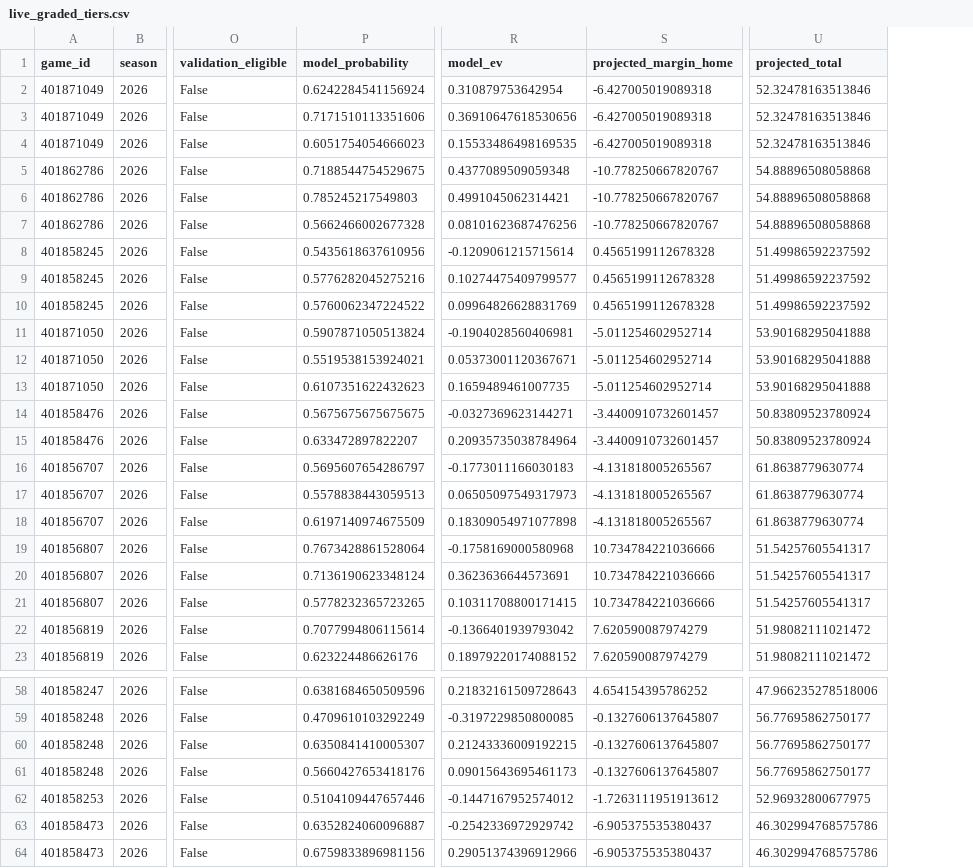
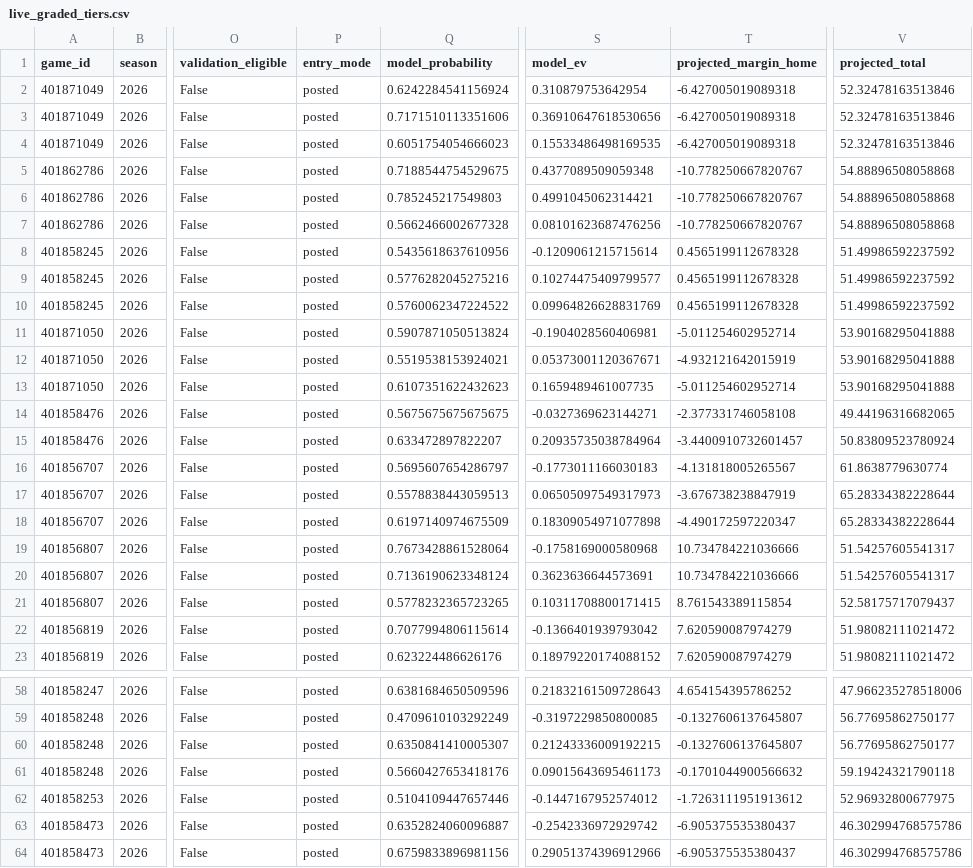
Before and after one commit to konnorharbin-star/harbin-sports-analytics, a CSV file: docs/live_graded_tiers.csv, drawn as a sheet; only a part is shown, gaps mark what is left out; addresses are those after the commit; the diff covers the shown part only; the diff names each change by its address in the sheet, - before the commit and + after, or states it on an @@ line.

```diff
--- a/docs/live_graded_tiers.csv
+++ b/docs/live_graded_tiers.csv
+column P (entry_mode), rows 2-23: all posted; rows 58-64: all posted
-T12 (projected_margin_home): -5.011254602952714
+T12 (projected_margin_home): -4.932121642015919
-T14 (projected_margin_home): -3.4400910732601457
+T14 (projected_margin_home): -2.377331746058108
-V14 (projected_total): 50.83809523780924
+V14 (projected_total): 49.44196316682065
-T17 (projected_margin_home): -4.131818005265567
+T17 (projected_margin_home): -3.676738238847919
-V17:V18 (projected_total): 61.8638779630774
+V17:V18 (projected_total): 65.28334382228644
-T18 (projected_margin_home): -4.131818005265567
+T18 (projected_margin_home): -4.490172597220347
-T21 (projected_margin_home): 10.734784221036666
+T21 (projected_margin_home): 8.761543389115854
-V21 (projected_total): 51.54257605541317
+V21 (projected_total): 52.58175717079437
-T61 (projected_margin_home): -0.1327606137645807
+T61 (projected_margin_home): -0.1701044900566632
-V61 (projected_total): 56.77695862750177
+V61 (projected_total): 59.19424321790118
```
Also changed, not shown: 42 edited cells elsewhere in this file, outputs/live_graded_tiers.csv, reports/live_graded_tiers.csv, 9 other files.
